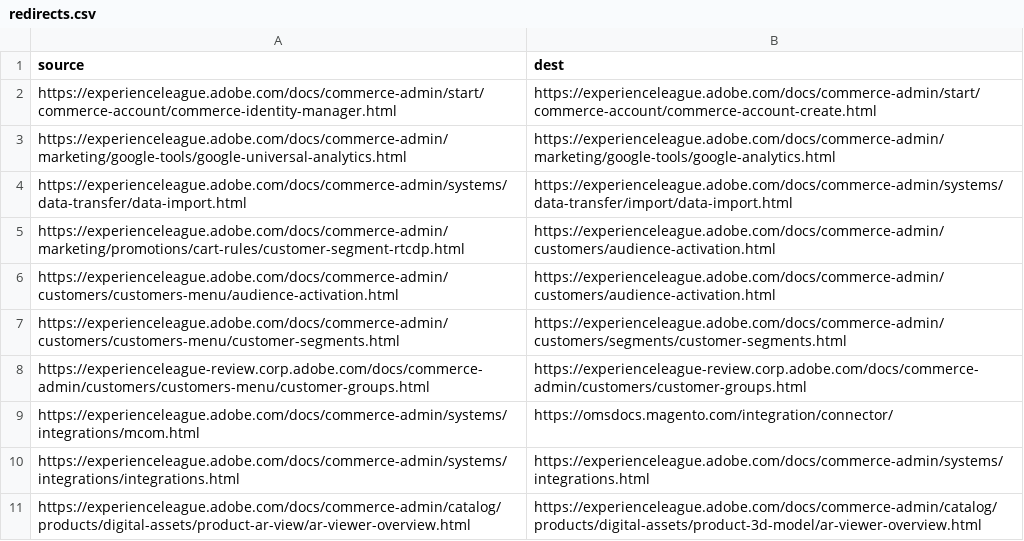
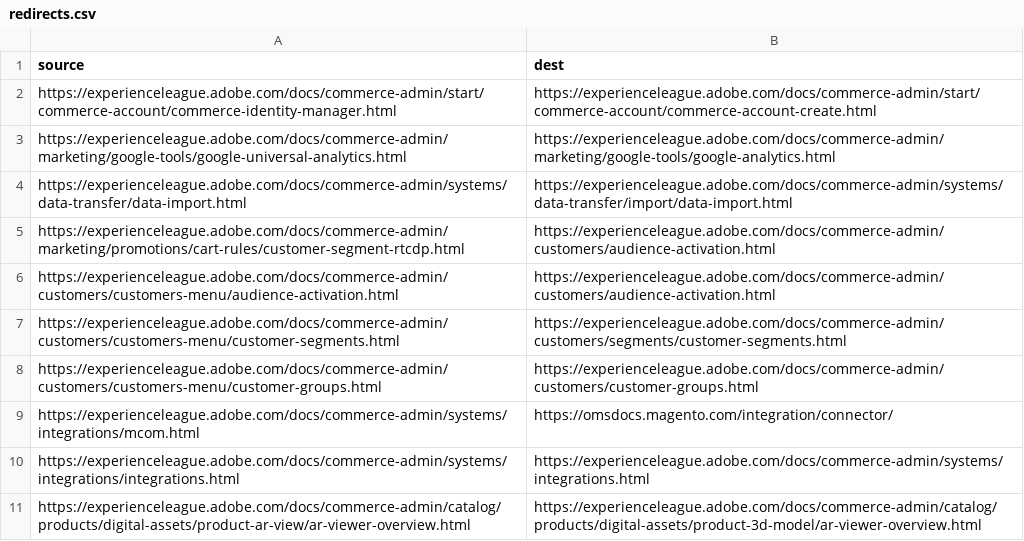
Before and after one commit to AdobeDocs/commerce-admin.en, a CSV file: redirects.csv, drawn as a sheet.

Commit message:
Fix redirects file

```diff
--- a/redirects.csv
+++ b/redirects.csv
@@ -7,3 +7,3 @@ https://experienceleague.adobe.com/docs/commerce-admin/customers/customers-menu/
 https://experienceleague.adobe.com/docs/commerce-admin/customers/customers-menu/customer-segments.html,https://experienceleague.adobe.com/docs/commerce-admin/customers/segments/customer-segments.html
-https://experienceleague-review.corp.adobe.com/docs/commerce-admin/customers/customers-menu/customer-groups.html,https://experienceleague-review.corp.adobe.com/docs/commerce-admin/customers/customer-groups.html
+https://experienceleague.adobe.com/docs/commerce-admin/customers/customers-menu/customer-groups.html,https://experienceleague.adobe.com/docs/commerce-admin/customers/customer-groups.html
 https://experienceleague.adobe.com/docs/commerce-admin/systems/integrations/mcom.html,https://omsdocs.magento.com/integration/connector/
```
